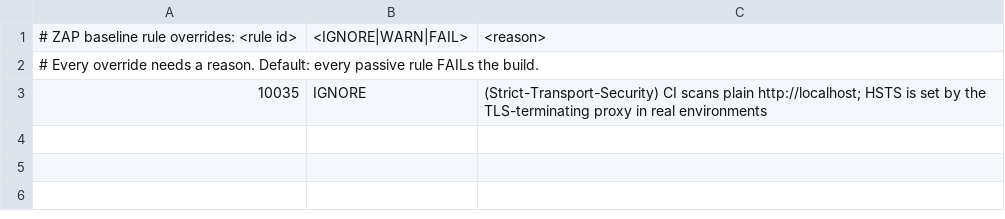
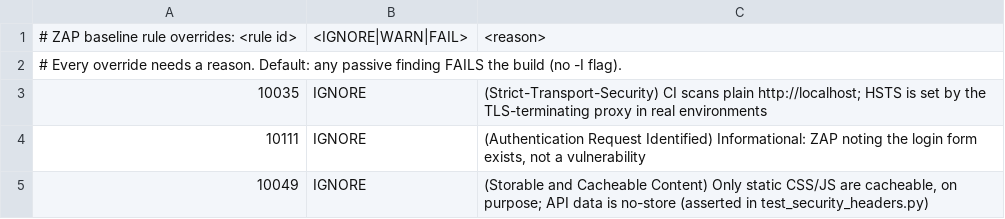
Before and after one commit to Daniel-Kav/permitpass-qa, a TSV file: .zap/rules.tsv, drawn as a sheet.

```diff
--- a/.zap/rules.tsv
+++ b/.zap/rules.tsv
@@ -1,3 +1,5 @@
 # ZAP baseline rule overrides: <rule id>	<IGNORE|WARN|FAIL>	<reason>
-# Every override needs a reason. Default: every passive rule FAILs the build.
+# Every override needs a reason. Default: any passive finding FAILS the build (no -I flag).
 10035	IGNORE	(Strict-Transport-Security) CI scans plain http://localhost; HSTS is set by the TLS-terminating proxy in real environments
+10111	IGNORE	(Authentication Request Identified) Informational: ZAP noting the login form exists, not a vulnerability
+10049	IGNORE	(Storable and Cacheable Content) Only static CSS/JS are cacheable, on purpose; API data is no-store (asserted in test_security_headers.py)
```
Also changed, not shown: 1 other file.
